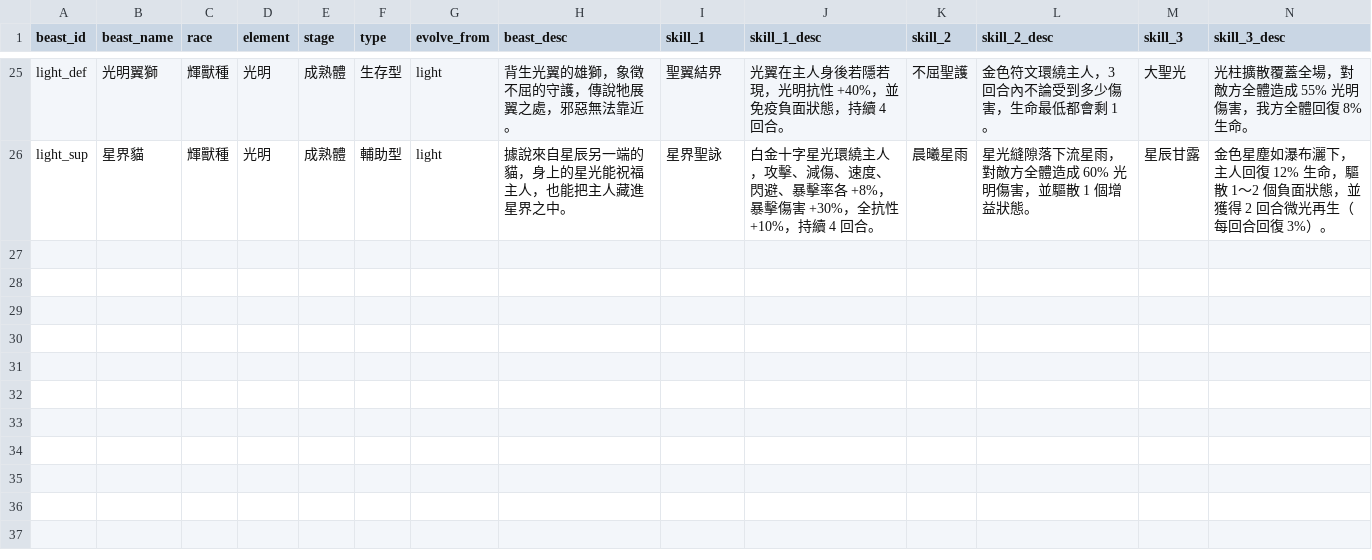
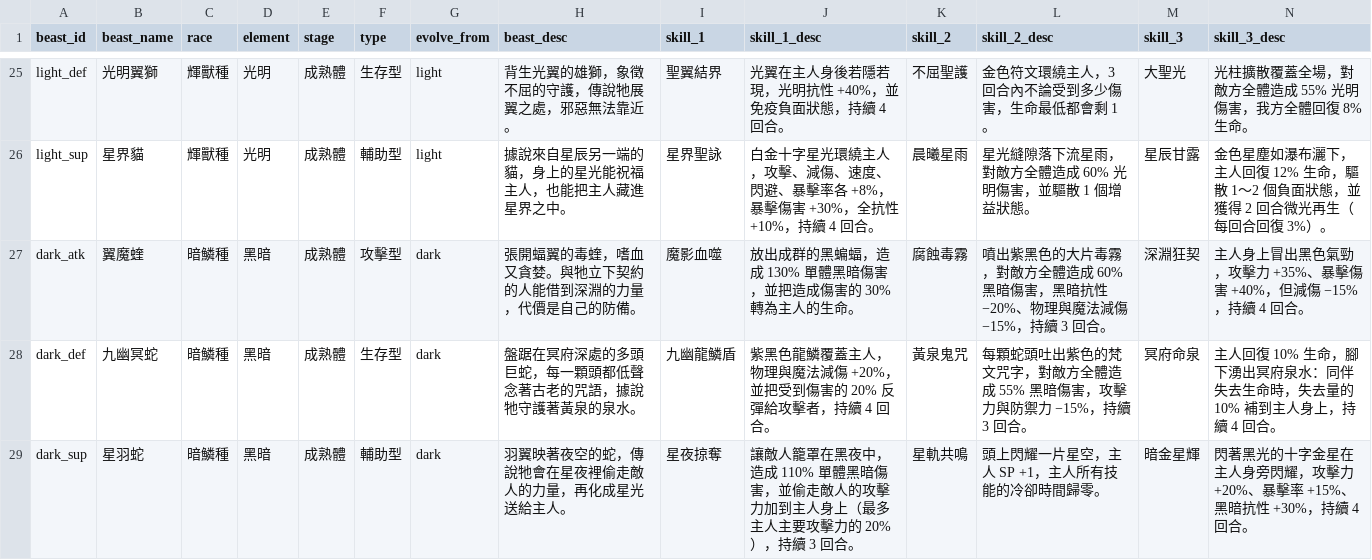
Before and after one commit to minruuwu/bigadventure, a CSV file: assets/data/beast_info.csv, drawn as a sheet; only a part is shown, gaps mark what is left out; rows hold the shown columns only; the diff names each change by its address in the sheet, - before the commit and + after, or states it on an @@ line.

```diff
--- a/assets/data/beast_info.csv
+++ b/assets/data/beast_info.csv
+row 27: dark_atk | 翼魔蝰 | 暗鱗種 | 黑暗 | 成熟體 | 攻擊型 | dark | 張開蝠翼的毒蝰，嗜血又貪婪。與牠立下契約的人能借到深淵的力量，代價是自己的防備。 | 魔影血噬 | 放出成群的黑蝙蝠，造成 130% 單體黑暗傷害，並把造成傷害的 30% 轉為主人的生命。 | 腐蝕毒霧 | 噴出紫黑色的大片毒霧，對敵方全體造成 60% 黑暗傷害，黑暗抗性 −20%、物理與魔法減傷 −15%，持續 3 回合。 | 深淵狂契 | 主人身上冒出黑色氣勁，攻擊力 +35%、暴擊傷害 +40%，但減傷 −15%，持續 4 回合。
+row 28: dark_def | 九幽冥蛇 | 暗鱗種 | 黑暗 | 成熟體 | 生存型 | dark | 盤踞在冥府深處的多頭巨蛇，每一顆頭都低聲念著古老的咒語，據說牠守護著黃泉的泉水。 | 九幽龍鱗盾 | 紫黑色龍鱗覆蓋主人，物理與魔法減傷 +20%，並把受到傷害的 20% 反彈給攻擊者，持續 4 回合。 | 黃泉鬼咒 | 每顆蛇頭吐出紫色的梵文咒字，對敵方全體造成 55% 黑暗傷害，攻擊力與防禦力 −15%，持續 3 回合。 | 冥府命泉 | 主人回復 10% 生命，腳下湧出冥府泉水：同伴失去生命時，失去量的 10% 補到主人身上，持續 4 回合。
+row 29: dark_sup | 星羽蛇 | 暗鱗種 | 黑暗 | 成熟體 | 輔助型 | dark | 羽翼映著夜空的蛇，傳說牠會在星夜裡偷走敵人的力量，再化成星光送給主人。 | 星夜掠奪 | 讓敵人籠罩在黑夜中，造成 110% 單體黑暗傷害，並偷走敵人的攻擊力加到主人身上（最多主人主要攻擊力的 20%），持續 3 回合。 | 星軌共鳴 | 頭上閃耀一片星空，主人 SP +1，主人所有技能的冷卻時間歸零。 | 暗金星輝 | 閃著黑光的十字金星在主人身旁閃耀，攻擊力 +20%、暴擊率 +15%、黑暗抗性 +30%，持續 4 回合。
```
Also changed, not shown: 4 other files.
